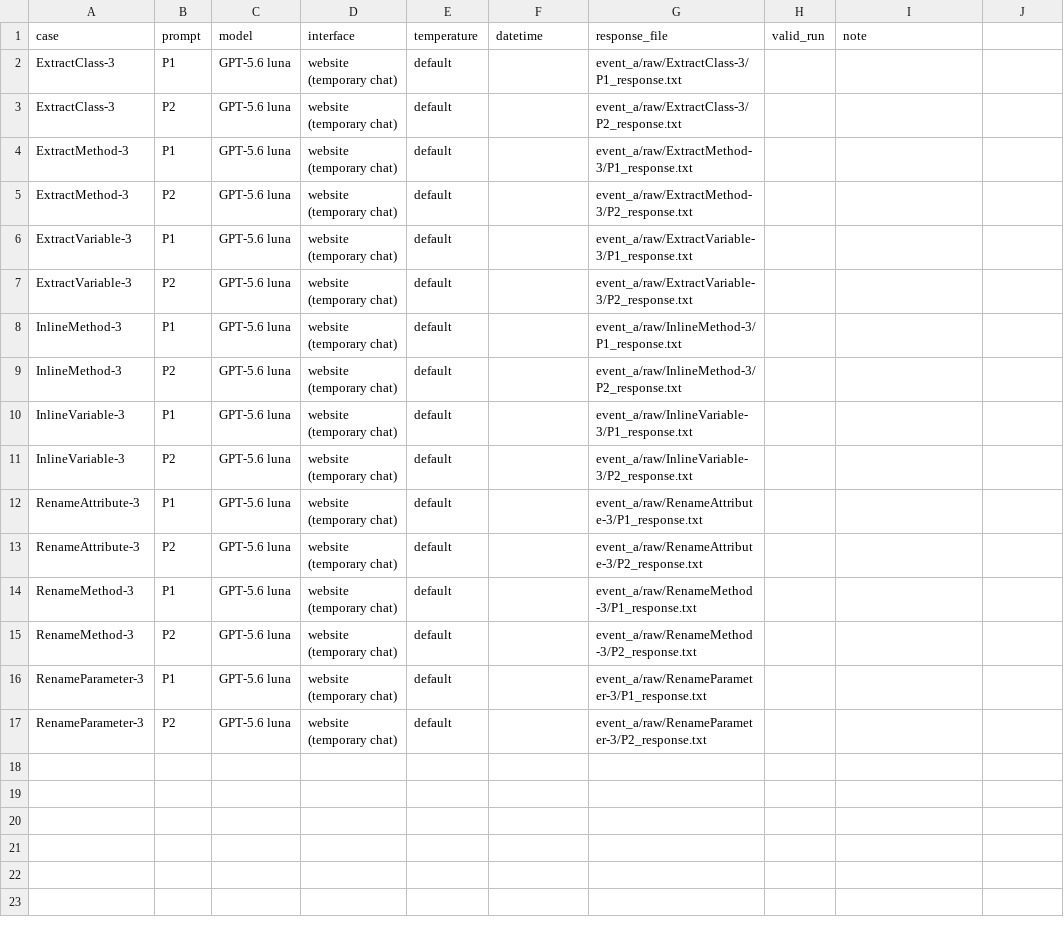
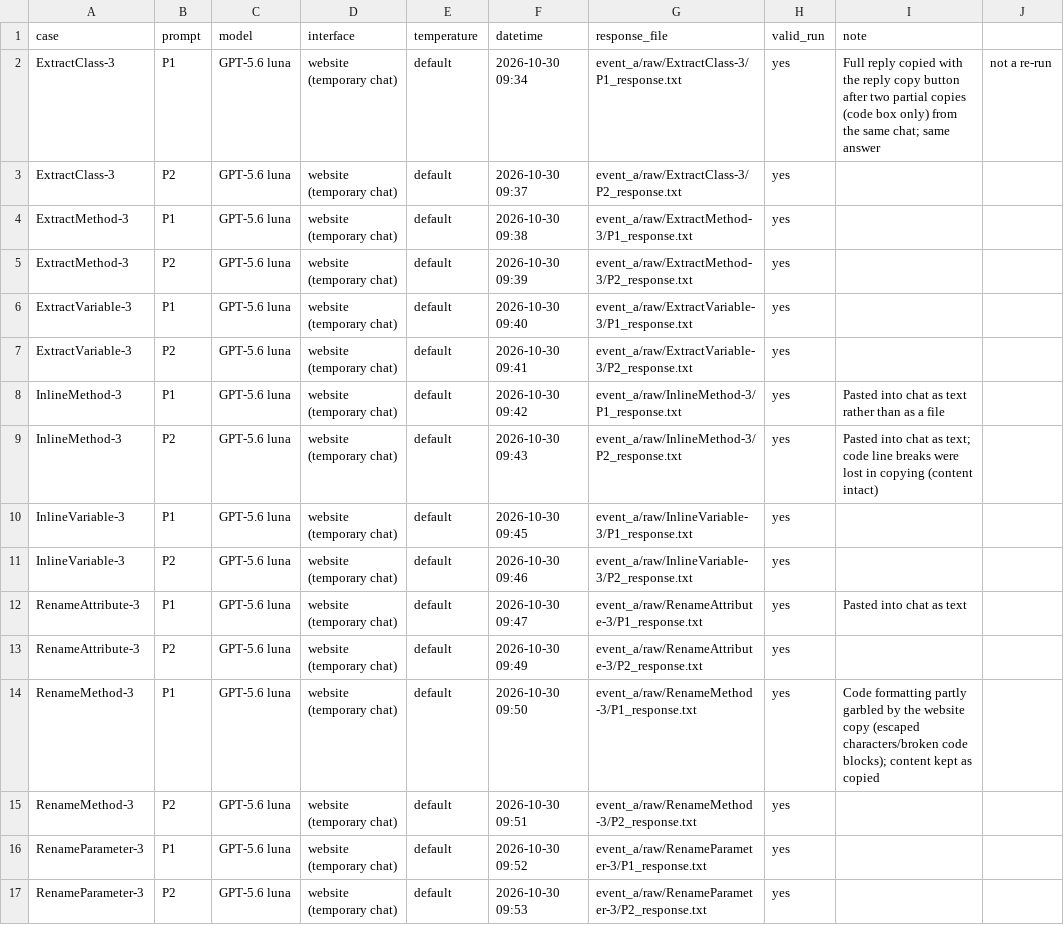
Before and after one commit to FernandoFurdui-UL/G03-P06-LLM-Refactoring, a CSV file: event_a/run_log.csv, drawn as a sheet.

Commit message:
Event A raw answers and run log

```diff
--- a/event_a/run_log.csv
+++ b/event_a/run_log.csv
@@ -1,17 +1,17 @@
 case,prompt,model,interface,temperature,datetime,response_file,valid_run,note
-ExtractClass-3,P1,GPT-5.6 luna,website (temporary chat),default,,event_a/raw/ExtractClass-3/P1_response.txt,,
-ExtractClass-3,P2,GPT-5.6 luna,website (temporary chat),default,,event_a/raw/ExtractClass-3/P2_response.txt,,
-ExtractMethod-3,P1,GPT-5.6 luna,website (temporary chat),default,,event_a/raw/ExtractMethod-3/P1_response.txt,,
-ExtractMethod-3,P2,GPT-5.6 luna,website (temporary chat),default,,event_a/raw/ExtractMethod-3/P2_response.txt,,
-ExtractVariable-3,P1,GPT-5.6 luna,website (temporary chat),default,,event_a/raw/ExtractVariable-3/P1_response.txt,,
-ExtractVariable-3,P2,GPT-5.6 luna,website (temporary chat),default,,event_a/raw/ExtractVariable-3/P2_response.txt,,
-InlineMethod-3,P1,GPT-5.6 luna,website (temporary chat),default,,event_a/raw/InlineMethod-3/P1_response.txt,,
-InlineMethod-3,P2,GPT-5.6 luna,website (temporary chat),default,,event_a/raw/InlineMethod-3/P2_response.txt,,
-InlineVariable-3,P1,GPT-5.6 luna,website (temporary chat),default,,event_a/raw/InlineVariable-3/P1_response.txt,,
-InlineVariable-3,P2,GPT-5.6 luna,website (temporary chat),default,,event_a/raw/InlineVariable-3/P2_response.txt,,
-RenameAttribute-3,P1,GPT-5.6 luna,website (temporary chat),default,,event_a/raw/RenameAttribute-3/P1_response.txt,,
-RenameAttribute-3,P2,GPT-5.6 luna,website (temporary chat),default,,event_a/raw/RenameAttribute-3/P2_response.txt,,
-RenameMethod-3,P1,GPT-5.6 luna,website (temporary chat),default,,event_a/raw/RenameMethod-3/P1_response.txt,,
-RenameMethod-3,P2,GPT-5.6 luna,website (temporary chat),default,,event_a/raw/RenameMethod-3/P2_response.txt,,
-RenameParameter-3,P1,GPT-5.6 luna,website (temporary chat),default,,event_a/raw/RenameParameter-3/P1_response.txt,,
-RenameParameter-3,P2,GPT-5.6 luna,website (temporary chat),default,,event_a/raw/RenameParameter-3/P2_response.txt,,
+ExtractClass-3,P1,GPT-5.6 luna,website (temporary chat),default,2026-10-30 09:34,event_a/raw/ExtractClass-3/P1_response.txt,yes,Full reply copied with the reply copy button after two partial copies (code box only) from the same chat; same answer, not a re-run
+ExtractClass-3,P2,GPT-5.6 luna,website (temporary chat),default,2026-10-30 09:37,event_a/raw/ExtractClass-3/P2_response.txt,yes,
+ExtractMethod-3,P1,GPT-5.6 luna,website (temporary chat),default,2026-10-30 09:38,event_a/raw/ExtractMethod-3/P1_response.txt,yes,
+ExtractMethod-3,P2,GPT-5.6 luna,website (temporary chat),default,2026-10-30 09:39,event_a/raw/ExtractMethod-3/P2_response.txt,yes,
+ExtractVariable-3,P1,GPT-5.6 luna,website (temporary chat),default,2026-10-30 09:40,event_a/raw/ExtractVariable-3/P1_response.txt,yes,
+ExtractVariable-3,P2,GPT-5.6 luna,website (temporary chat),default,2026-10-30 09:41,event_a/raw/ExtractVariable-3/P2_response.txt,yes,
+InlineMethod-3,P1,GPT-5.6 luna,website (temporary chat),default,2026-10-30 09:42,event_a/raw/InlineMethod-3/P1_response.txt,yes,Pasted into chat as text rather than as a file
+InlineMethod-3,P2,GPT-5.6 luna,website (temporary chat),default,2026-10-30 09:43,event_a/raw/InlineMethod-3/P2_response.txt,yes,Pasted into chat as text; code line breaks were lost in copying (content intact)
+InlineVariable-3,P1,GPT-5.6 luna,website (temporary chat),default,2026-10-30 09:45,event_a/raw/InlineVariable-3/P1_response.txt,yes,
+InlineVariable-3,P2,GPT-5.6 luna,website (temporary chat),default,2026-10-30 09:46,event_a/raw/InlineVariable-3/P2_response.txt,yes,
+RenameAttribute-3,P1,GPT-5.6 luna,website (temporary chat),default,2026-10-30 09:47,event_a/raw/RenameAttribute-3/P1_response.txt,yes,Pasted into chat as text
+RenameAttribute-3,P2,GPT-5.6 luna,website (temporary chat),default,2026-10-30 09:49,event_a/raw/RenameAttribute-3/P2_response.txt,yes,
+RenameMethod-3,P1,GPT-5.6 luna,website (temporary chat),default,2026-10-30 09:50,event_a/raw/RenameMethod-3/P1_response.txt,yes,Code formatting partly garbled by the website copy (escaped characters/broken code blocks); content kept as copied
+RenameMethod-3,P2,GPT-5.6 luna,website (temporary chat),default,2026-10-30 09:51,event_a/raw/RenameMethod-3/P2_response.txt,yes,
+RenameParameter-3,P1,GPT-5.6 luna,website (temporary chat),default,2026-10-30 09:52,event_a/raw/RenameParameter-3/P1_response.txt,yes,
+RenameParameter-3,P2,GPT-5.6 luna,website (temporary chat),default,2026-10-30 09:53,event_a/raw/RenameParameter-3/P2_response.txt,yes,
```
Also changed, not shown: 16 other files.
